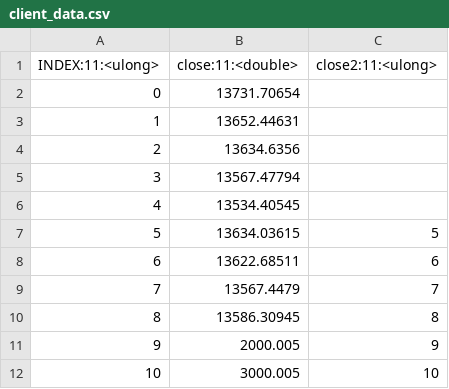
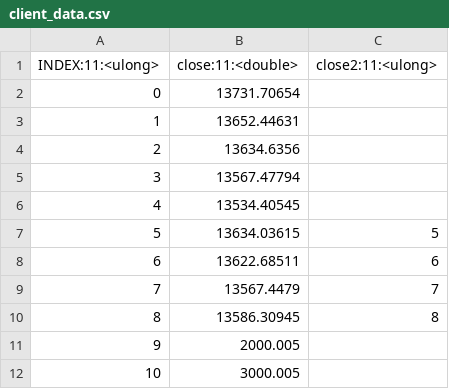
Before and after one commit to hosseinmoein/DataFrame, a CSV file: data/client_data.csv, drawn as a sheet.

```diff
--- a/data/client_data.csv
+++ b/data/client_data.csv
@@ -10,3 +10,3 @@ INDEX:11:<ulong>,close:11:<double>,close2:11:<ulong>
 8,13586.30945,8
-9,2000.005,9,,
-10,3000.005,10,,
+9,2000.005,,
+10,3000.005,,
```
Also changed, not shown: 4 other files.
